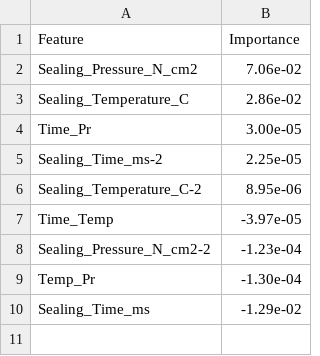
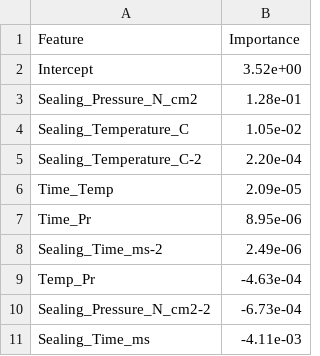
Before and after one commit to utkarshOffice/app, a CSV file: www/tables/MLR_FI.csv, drawn as a sheet.

```diff
--- a/www/tables/MLR_FI.csv
+++ b/www/tables/MLR_FI.csv
@@ -1,10 +1,11 @@
 "Feature","Importance"
-"Sealing_Pressure_N_cm2","7.06e-02"
-"Sealing_Temperature_C","2.86e-02"
-"Time_Pr","3.00e-05"
-"Sealing_Time_ms-2","2.25e-05"
-"Sealing_Temperature_C-2","8.95e-06"
-"Time_Temp","-3.97e-05"
-"Sealing_Pressure_N_cm2-2","-1.23e-04"
-"Temp_Pr","-1.30e-04"
-"Sealing_Time_ms","-1.29e-02"
+"Intercept","3.52e+00"
+"Sealing_Pressure_N_cm2","1.28e-01"
+"Sealing_Temperature_C","1.05e-02"
+"Sealing_Temperature_C-2","2.20e-04"
+"Time_Temp","2.09e-05"
+"Time_Pr","8.95e-06"
+"Sealing_Time_ms-2","2.49e-06"
+"Temp_Pr","-4.63e-04"
+"Sealing_Pressure_N_cm2-2","-6.73e-04"
+"Sealing_Time_ms","-4.11e-03"
```
Also changed, not shown: Agg-Data.csv, www/tables/EN_FI.csv, 18 other files.
